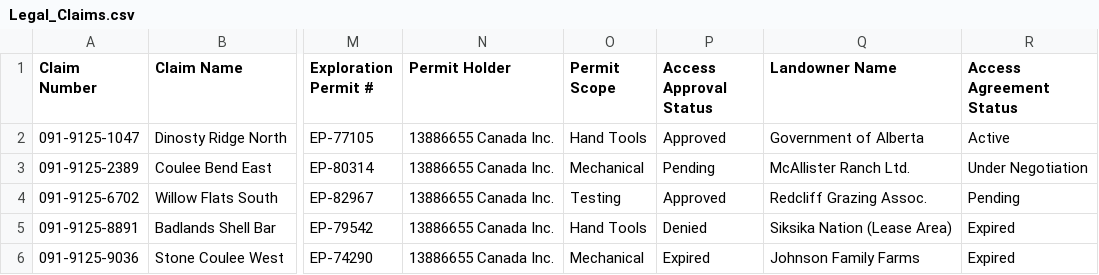
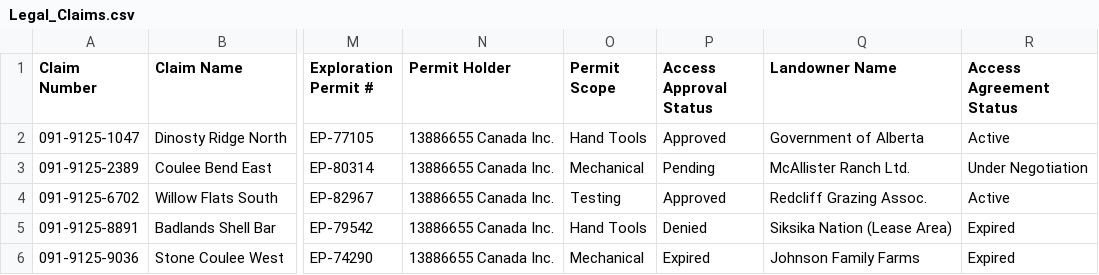
Before and after one commit to reymart-web/MIS491_Dataset, a CSV file: Legal_Claims.csv, drawn as a sheet; only a part is shown, gaps mark what is left out; the diff names each change by its address in the sheet, - before the commit and + after, or states it on an @@ line.

Commit message:
Save edits Legal_Claims.csv from Streamlit dashboard

```diff
--- a/Legal_Claims.csv
+++ b/Legal_Claims.csv
-R4 (Access Agreement Status): Pending
+R4 (Access Agreement Status): Active
```
